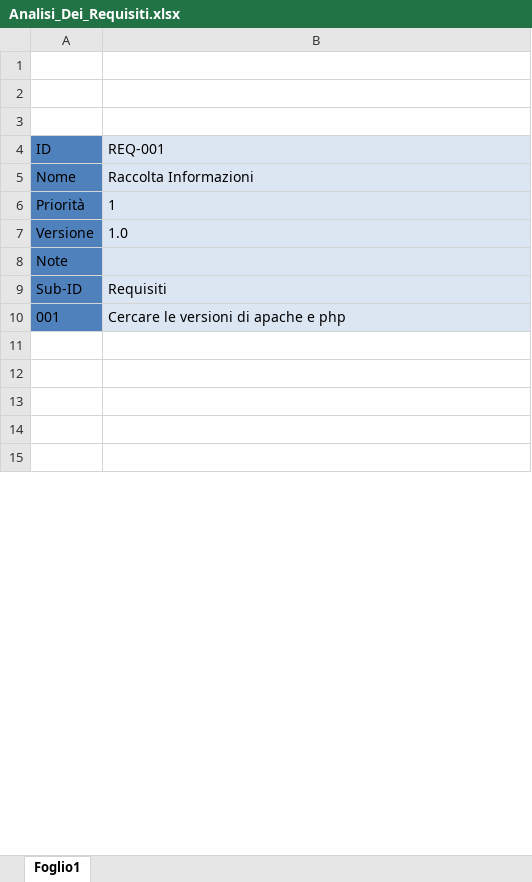
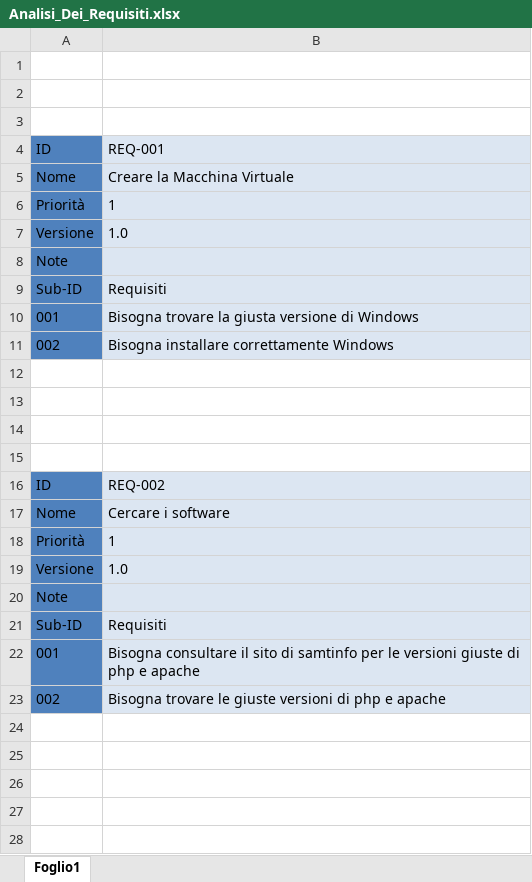
Before and after one commit to PatSart24/Progetto1, an Excel workbook: Analisi/Analisi_Dei_Requisiti.xlsx, sheet Foglio1, drawn as a sheet; only a part is shown; values as stored, in another font and other column widths than the file's, no borders; addresses are those after the commit; the diff covers the shown part only; the diff names each change by its address in the sheet, - before the commit and + after, or states it on an @@ line.

```diff
--- a/Analisi/Analisi_Dei_Requisiti.xlsx (sheet Foglio1)
+++ b/Analisi/Analisi_Dei_Requisiti.xlsx (sheet Foglio1)
-B5: Raccolta Informazioni
+B5: Creare la Macchina Virtuale
+row 10: 001 | Bisogna trovare la giusta versione di Windows
+row 11: 002 | Bisogna installare correttamente Windows
+row 12: (empty)
+row 13: (empty)
+row 14: (empty)
+row 15: (empty)
+row 17: Nome | Cercare i software
+row 18: Priorità | 1
+row 19: Versione | 1.0
+row 20: Note
+row 21: Sub-ID | Requisiti
-B22: Cercare le versioni di apache e php
+B22: Bisogna consultare il sito di samtinfo per le versioni giuste di php e apache
+row 23: 002 | Bisogna trovare le giuste versioni di php e apache
```
Also changed, not shown: 24 added rows, 1 removed row and 8 edited cells elsewhere in this sheet, 4 other files.
